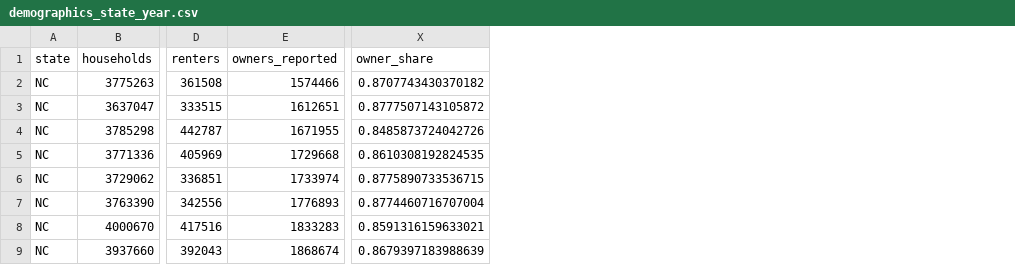
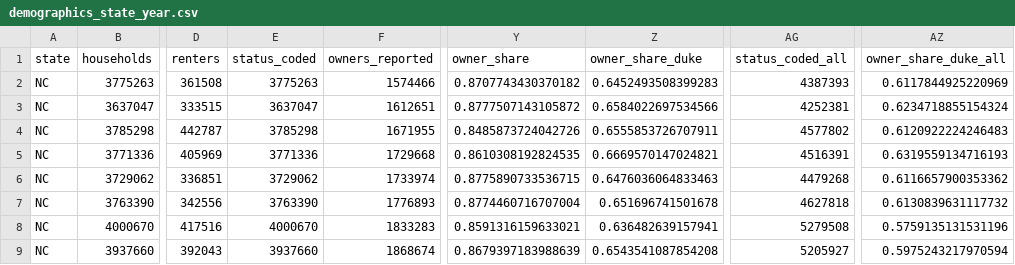
Before and after one commit to zohalbarsi/flood_ra, a CSV file: output/tables/demographics_state_year.csv, drawn as a sheet; only a part is shown, gaps mark what is left out; the diff names each change by its address in the sheet, - before the commit and + after, or states it on an @@ line.

Commit message:
Owner share with unknowns as renters

```diff
--- a/output/tables/demographics_state_year.csv
+++ b/output/tables/demographics_state_year.csv
+column E (status_coded), rows 2-9: 3775263 | 3637047 | 3785298 | 3771336 | 3729062 | 3763390 | 4000670 | 3937660
+column Z (owner_share_duke), rows 2-9: 0.6452493508399283 | 0.6584022697534566 | 0.6555853726707911 | 0.6669570147024821 | 0.6476036064833463 | 0.651696741501678 | 0.636482639157941 | 0.6543541087854208
+column AG (status_coded_all), rows 2-9: 4387393 | 4252381 | 4577802 | 4516391 | 4479268 | 4627818 | 5279508 | 5205927
+column AZ (owner_share_duke_all), rows 2-9: 0.6117844925220969 | 0.6234718855154324 | 0.6120922224246483 | 0.6319559134716193 | 0.6116657900353362 | 0.6130839631117732 | 0.5759135131531196 | 0.5975243217970594
```
Also changed, not shown: output/tables/ethnicity_codes_state_year.csv, 3 other files.
